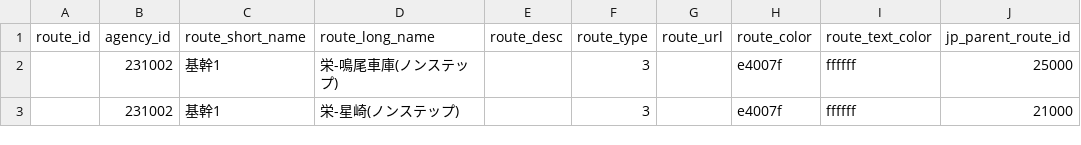
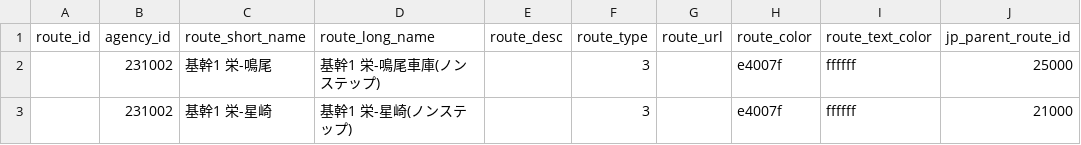
Before and after one commit to transitfeed/city_nagoya, a CSV file: routes.csv, drawn as a sheet.

Commit message:
Update routes.csv

```diff
--- a/routes.csv
+++ b/routes.csv
@@ -1,3 +1,3 @@
 route_id,agency_id,route_short_name,route_long_name,route_desc,route_type,route_url,route_color,route_text_color,jp_parent_route_id
-,231002,基幹1,栄-鳴尾車庫(ノンステップ),,3,,e4007f,ffffff,25000
-,231002,基幹1,栄-星崎(ノンステップ),,3,,e4007f,ffffff,21000
+,231002,基幹1 栄-鳴尾,基幹1 栄-鳴尾車庫(ノンステップ),,3,,e4007f,ffffff,25000
+,231002,基幹1 栄-星崎,基幹1 栄-星崎(ノンステップ),,3,,e4007f,ffffff,21000
```
